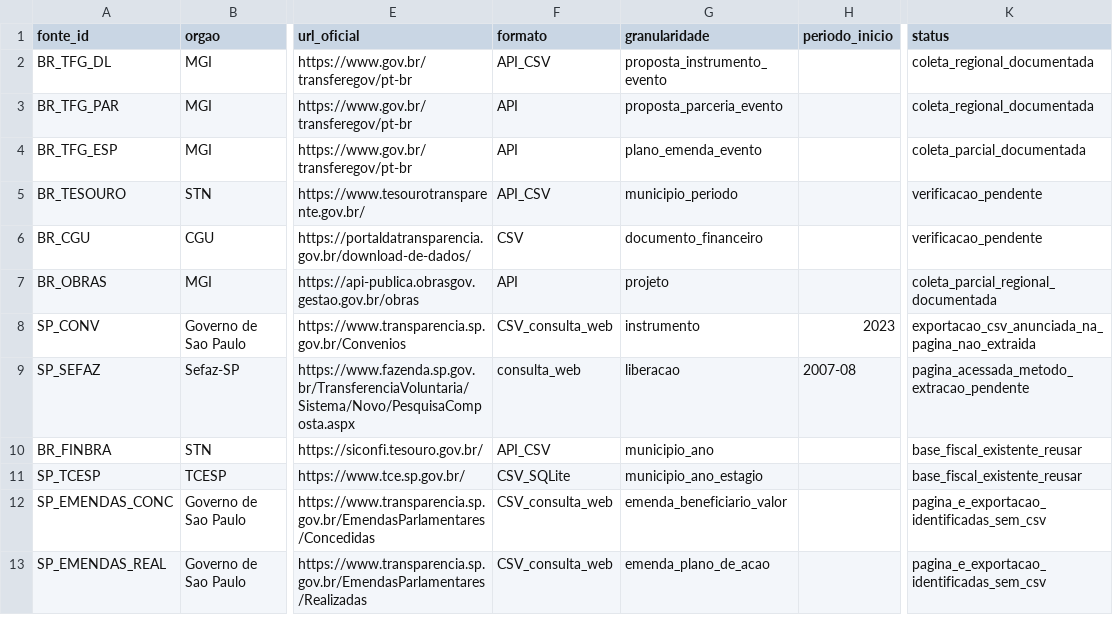
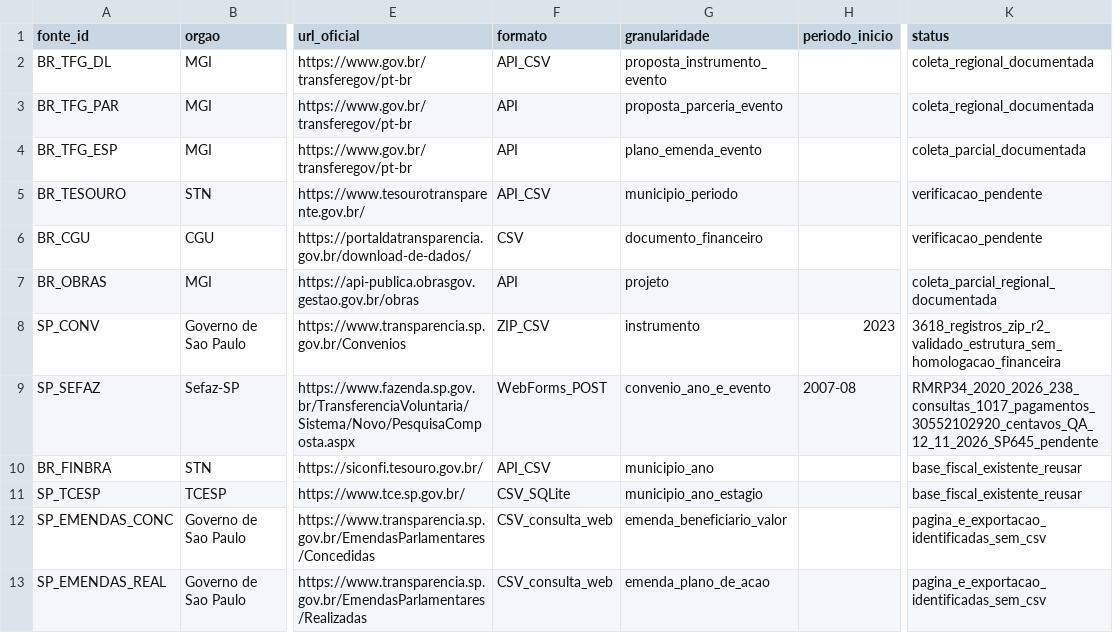
Before and after one commit to hilaliskandar/mapa_do_tesouro, a CSV file: governance/controls/investimentos_sp645/fontes.csv, drawn as a sheet; only a part is shown, gaps mark what is left out; the diff names each change by its address in the sheet, - before the commit and + after, or states it on an @@ line.

Commit message:
governance: reconciliar catalogo SIAFEM com serie RMRP34 auditada em 12-11 e ZIP SP preservado

```diff
--- a/governance/controls/investimentos_sp645/fontes.csv
+++ b/governance/controls/investimentos_sp645/fontes.csv
-F8 (formato): CSV_consulta_web
+F8 (formato): ZIP_CSV
-K8 (status): exportacao_csv_anunciada_na_pagina_nao_extraida
+K8 (status): 3618_registros_zip_r2_validado_estrutura_sem_homologacao_financeira
-F9 (formato): consulta_web
+F9 (formato): WebForms_POST
-G9 (granularidade): liberacao
+G9 (granularidade): convenio_ano_e_evento
-K9 (status): pagina_acessada_metodo_extracao_pendente
+K9 (status): RMRP34_2020_2026_238_consultas_1017_pagamentos_30552102920_centavos_QA_12_11_2026_SP645_pendente
```
